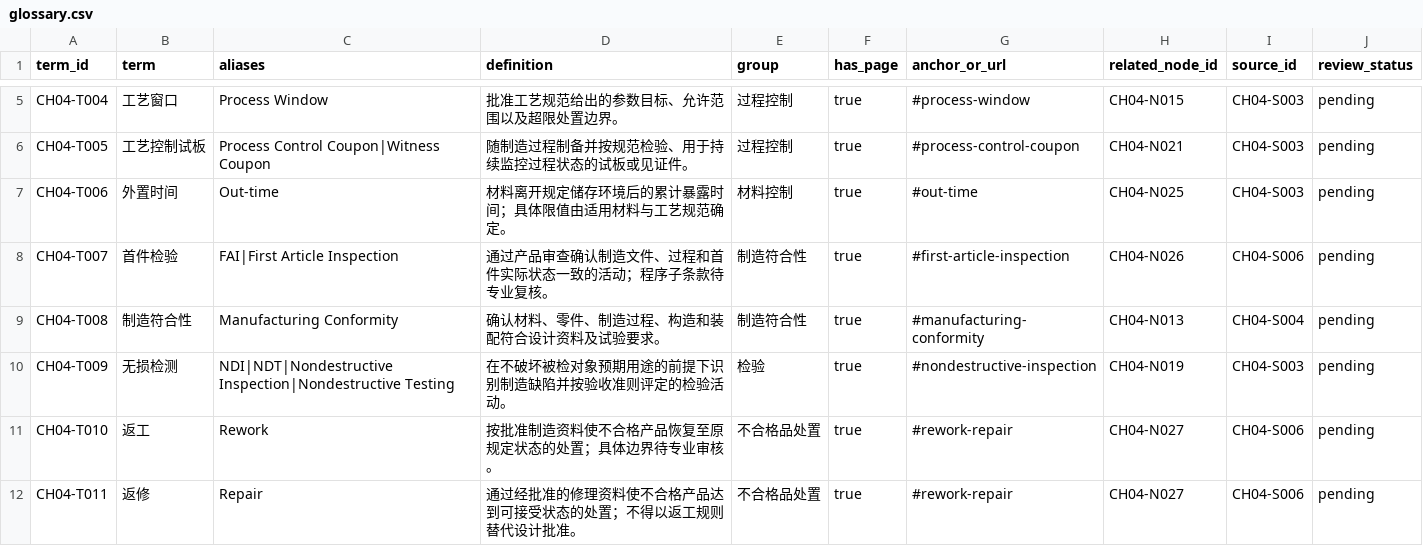
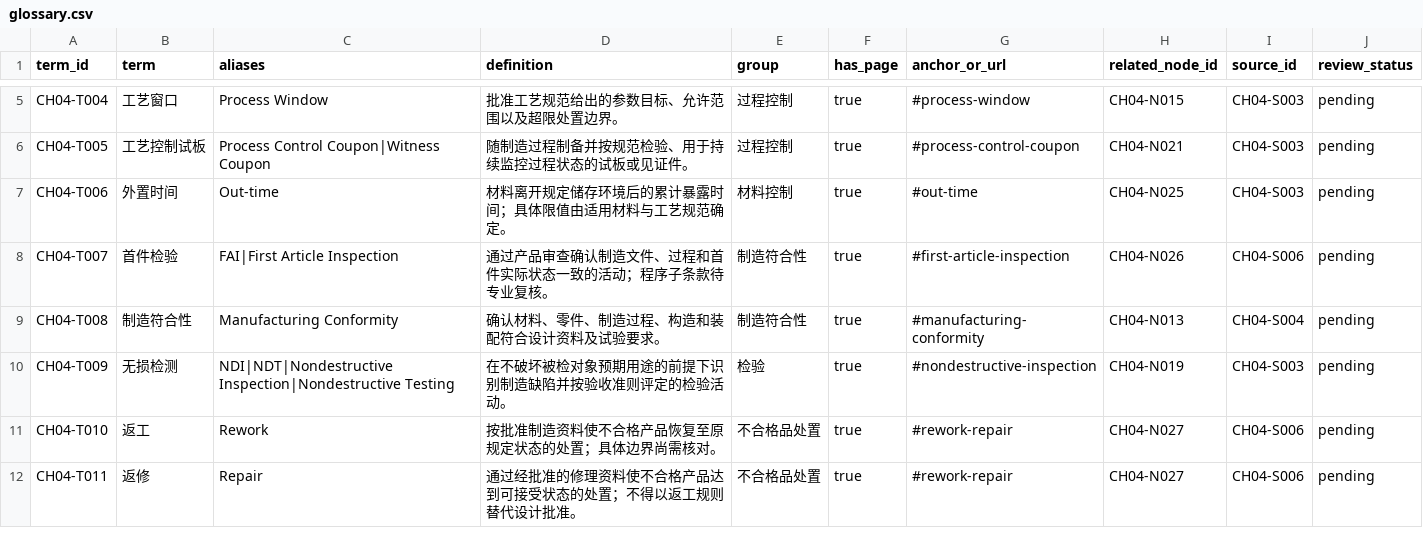
Before and after one commit to TuZ1206/airworthiness, a CSV file: data/chapters/ch04/glossary.csv, drawn as a sheet; only a part is shown, gaps mark what is left out.

```diff
--- a/data/chapters/ch04/glossary.csv
+++ b/data/chapters/ch04/glossary.csv
@@ -10,3 +10,3 @@ term_id,term,aliases,definition,group,has_page,anchor_or_url,related_node_id,sou
 "CH04-T009","无损检测","NDI|NDT|Nondestructive Inspection|Nondestructive Testing","在不破坏被检对象预期用途的前提下识别制造缺陷并按验收准则评定的检验活动。","检验","true","#nondestructive-inspection","CH04-N019","CH04-S003","pending"
-"CH04-T010","返工","Rework","按批准制造资料使不合格产品恢复至原规定状态的处置；具体边界待专业审核。","不合格品处置","true","#rework-repair","CH04-N027","CH04-S006","pending"
+"CH04-T010","返工","Rework","按批准制造资料使不合格产品恢复至原规定状态的处置；具体边界尚需核对。","不合格品处置","true","#rework-repair","CH04-N027","CH04-S006","pending"
 "CH04-T011","返修","Repair","通过经批准的修理资料使不合格产品达到可接受状态的处置；不得以返工规则替代设计批准。","不合格品处置","true","#rework-repair","CH04-N027","CH04-S006","pending"
```
Also changed, not shown: data/chapters/ch02/glossary.csv, data/chapters/ch02/nodes.csv, 23 other files.
